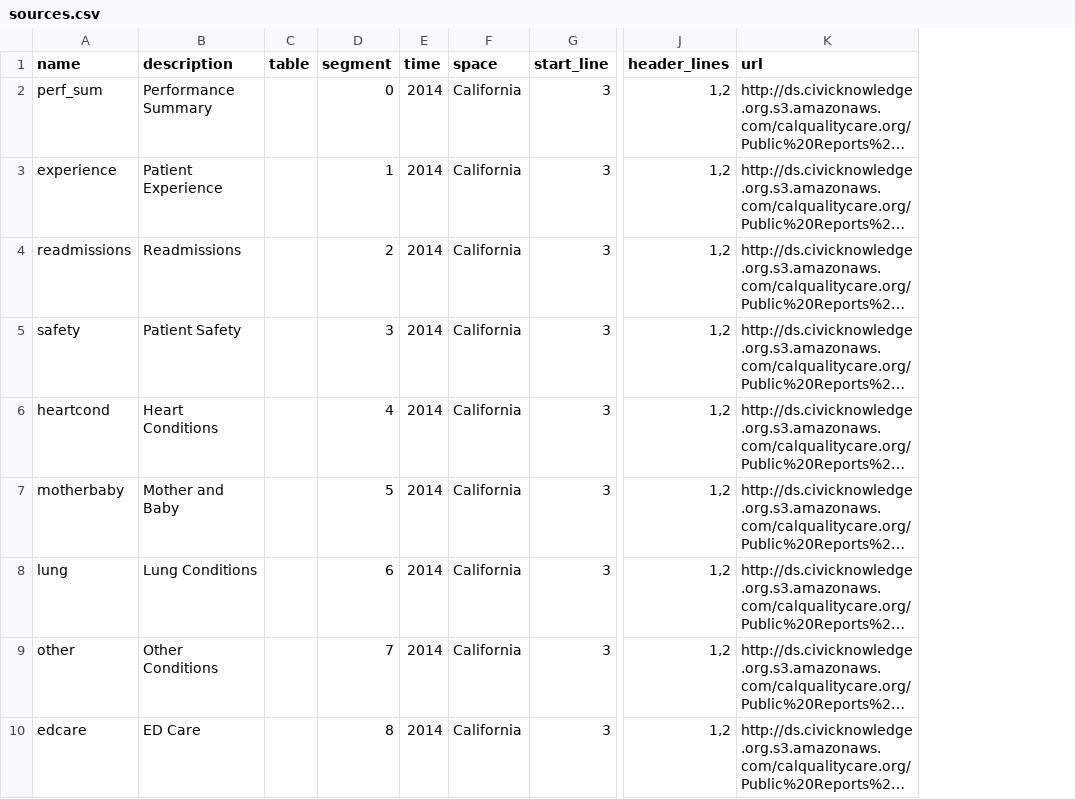
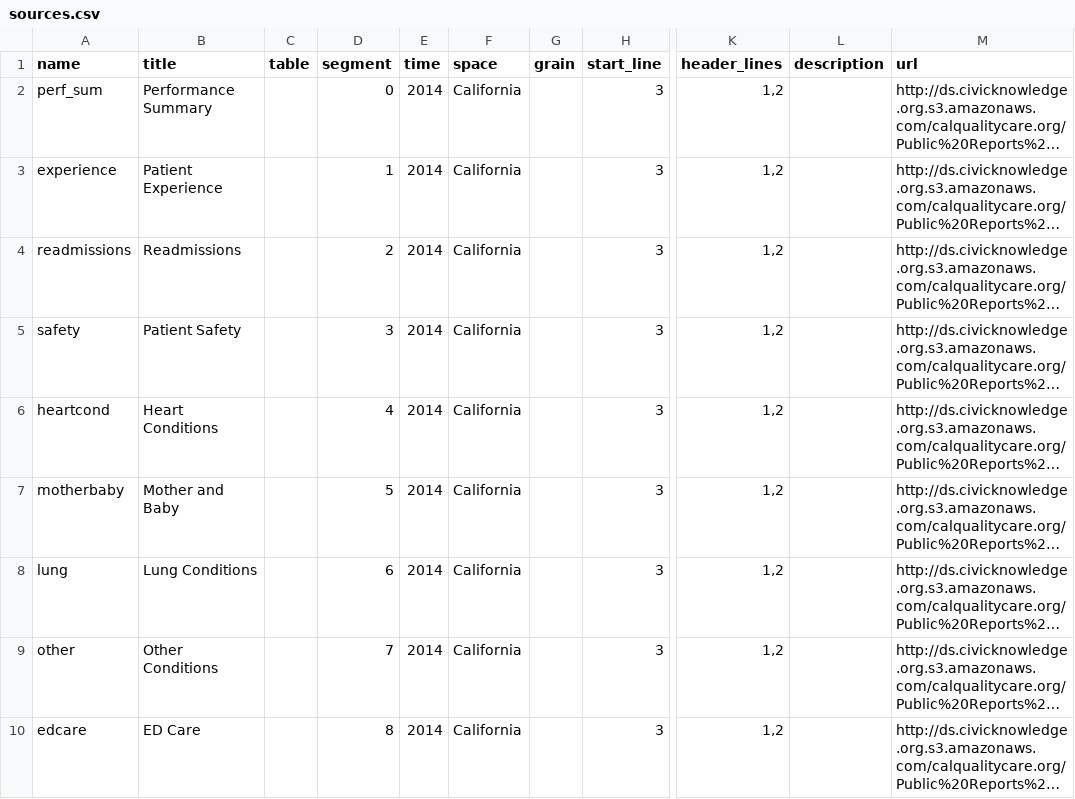
Before and after one commit to CivicKnowledge/ca-health-bundles, a CSV file: calqualitycare.org/performance/meta/sources.csv, drawn as a sheet; only a part is shown, gaps mark what is left out; long unchanged cells end in …; the diff names each change by its address in the sheet, - before the commit and + after, or states it on an @@ line.

```diff
--- a/calqualitycare.org/performance/meta/sources.csv
+++ b/calqualitycare.org/performance/meta/sources.csv
+column G (grain), empty
+column L (description), empty
-B1: description
+B1: title
```
Also changed, not shown: calqualitycare.org/performance/meta/schema.csv, 4 other files.
